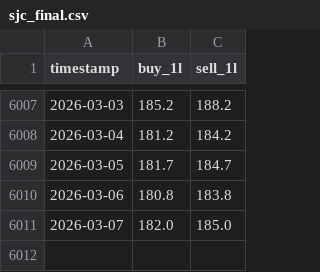
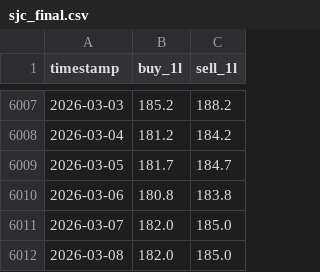
Before and after one commit to vkhuy/SJC-price, a CSV file: data/gold_sjc/sjc_final.csv, drawn as a sheet; only a part is shown, gaps mark what is left out.

```diff
--- a/data/gold_sjc/sjc_final.csv
+++ b/data/gold_sjc/sjc_final.csv
@@ -6011 +6011,2 @@ timestamp,buy_1l,sell_1l
 2026-03-07,182.0,185.0
+2026-03-08,182.0,185.0
```
